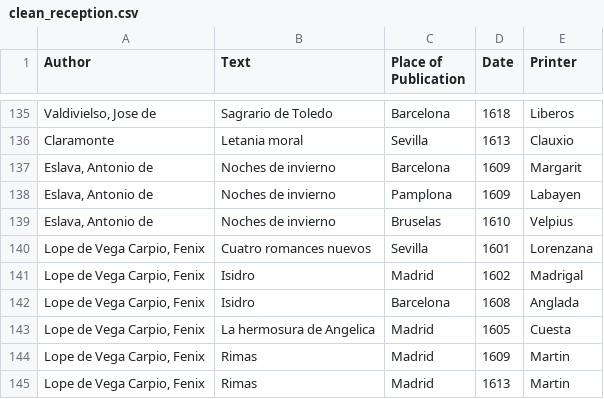
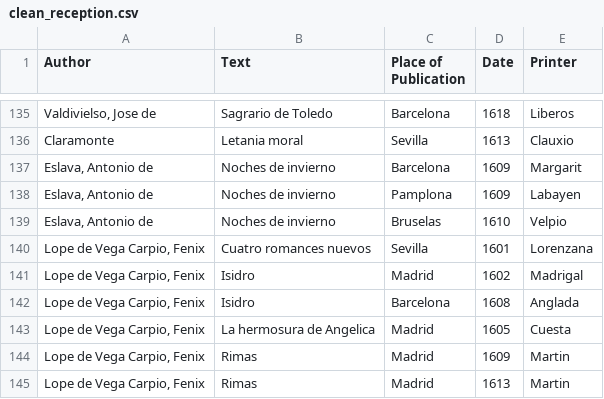
Before and after one commit to davebshow/prelims, a CSV file: data/clean_reception.csv, drawn as a sheet; only a part is shown, gaps mark what is left out; the diff names each change by its address in the sheet, - before the commit and + after, or states it on an @@ line.

```diff
--- a/data/clean_reception.csv
+++ b/data/clean_reception.csv
-E139 (Printer): Velpius
+E139 (Printer): Velpio
```
Also changed, not shown: 2 other files.
